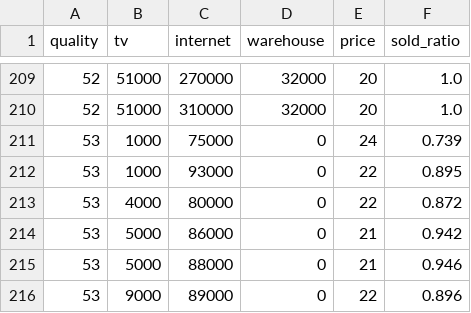
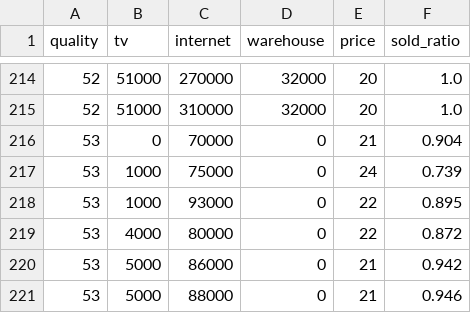
Before and after one commit to mnowotnik/opt_aprox_academic_project, a CSV file: assistJ/src/main/resources/opt/percsold.csv, drawn as a sheet; only a part is shown, gaps mark what is left out; the shorter side is filled out with more unchanged rows; the diff covers the shown part only.

```diff
--- a/assistJ/src/main/resources/opt/percsold.csv
+++ b/assistJ/src/main/resources/opt/percsold.csv
@@ -210,2 +215,3 @@ quality	tv	internet	warehouse	price	sold_ratio
 52	51000	310000	32000	20	1.0
+53	0	70000	0	21	0.904
 53	1000	75000	0	24	0.739
```
Also changed, not shown: 5 added rows elsewhere in this file, 5 other files.
